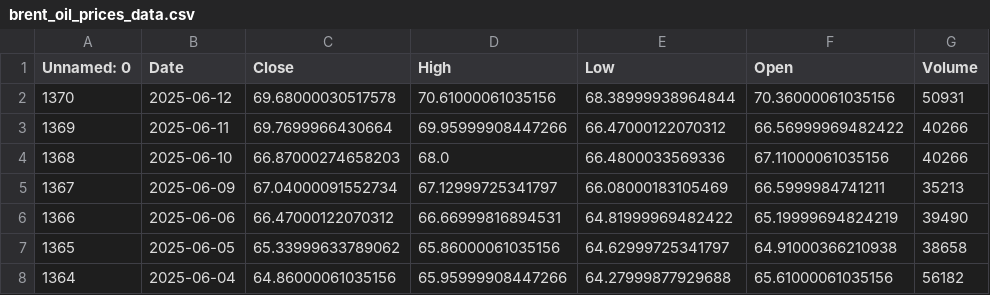
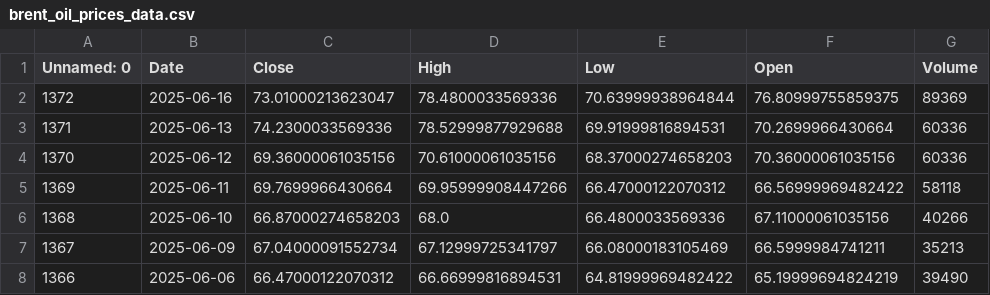
Before and after one commit to dataworker001CCoE/resilience-dashboards, a CSV file: resilience_data/brent_oil_prices_data.csv, drawn as a sheet; only a part is shown; the shorter side is filled out with more unchanged rows.

Commit message:
Update brent_oil_prices_data.csv with latest scores

```diff
--- a/resilience_data/brent_oil_prices_data.csv
+++ b/resilience_data/brent_oil_prices_data.csv
@@ -1,4 +1,6 @@
 Unnamed: 0,Date,Close,High,Low,Open,Volume
-1370,2025-06-12,69.68000030517578,70.61000061035156,68.38999938964844,70.36000061035156,50931
-1369,2025-06-11,69.7699966430664,69.95999908447266,66.47000122070312,66.56999969482422,40266
+1372,2025-06-16,73.01000213623047,78.4800033569336,70.63999938964844,76.80999755859375,89369
+1371,2025-06-13,74.2300033569336,78.52999877929688,69.91999816894531,70.2699966430664,60336
+1370,2025-06-12,69.36000061035156,70.61000061035156,68.37000274658203,70.36000061035156,60336
+1369,2025-06-11,69.7699966430664,69.95999908447266,66.47000122070312,66.56999969482422,58118
 1368,2025-06-10,66.87000274658203,68.0,66.4800033569336,67.11000061035156,40266
```
